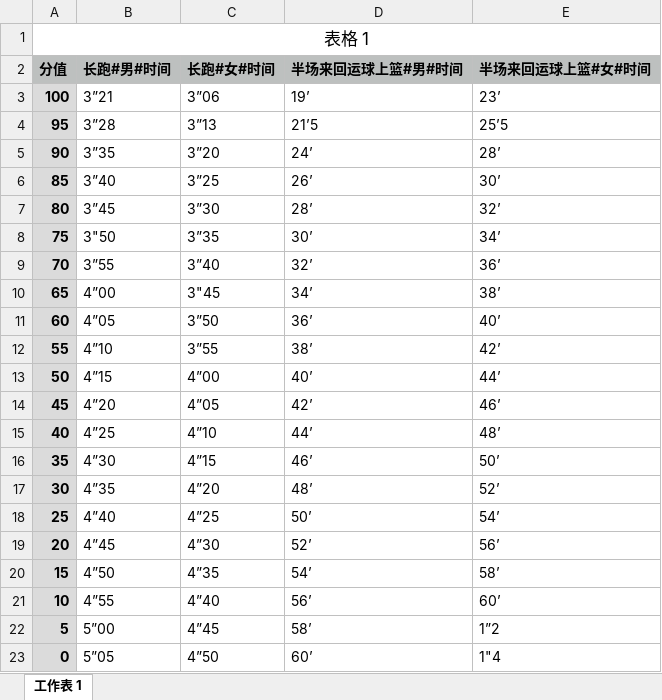
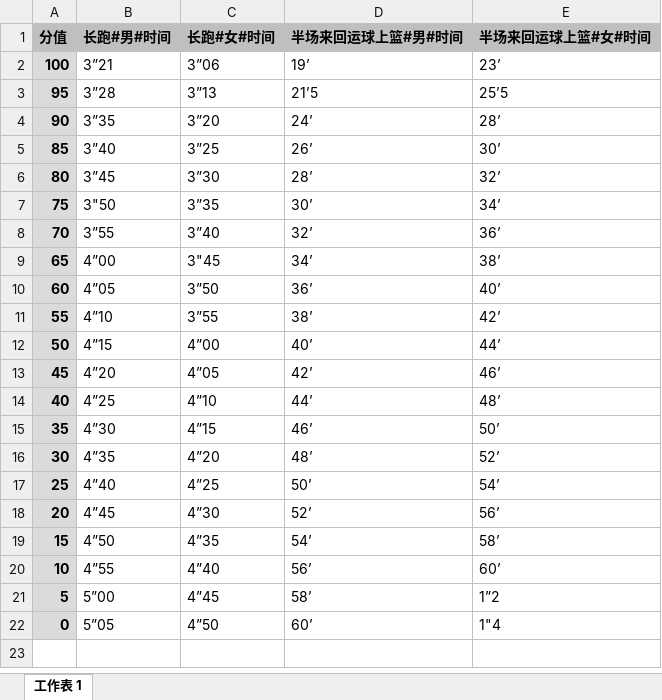
Before and after one commit to coderlindacheng/lzw, an Excel workbook: 评分表.xlsx, sheet 工作表 1, drawn as a sheet; values as stored, in another font and other column widths than the file's, no borders; the diff names each change by its address in the sheet, - before the commit and + after, or states it on an @@ line.

```diff
--- a/评分表.xlsx (sheet 工作表 1)
+++ b/评分表.xlsx (sheet 工作表 1)
-row 1: 表格 1
```
Also changed, not shown: 2 other files.
